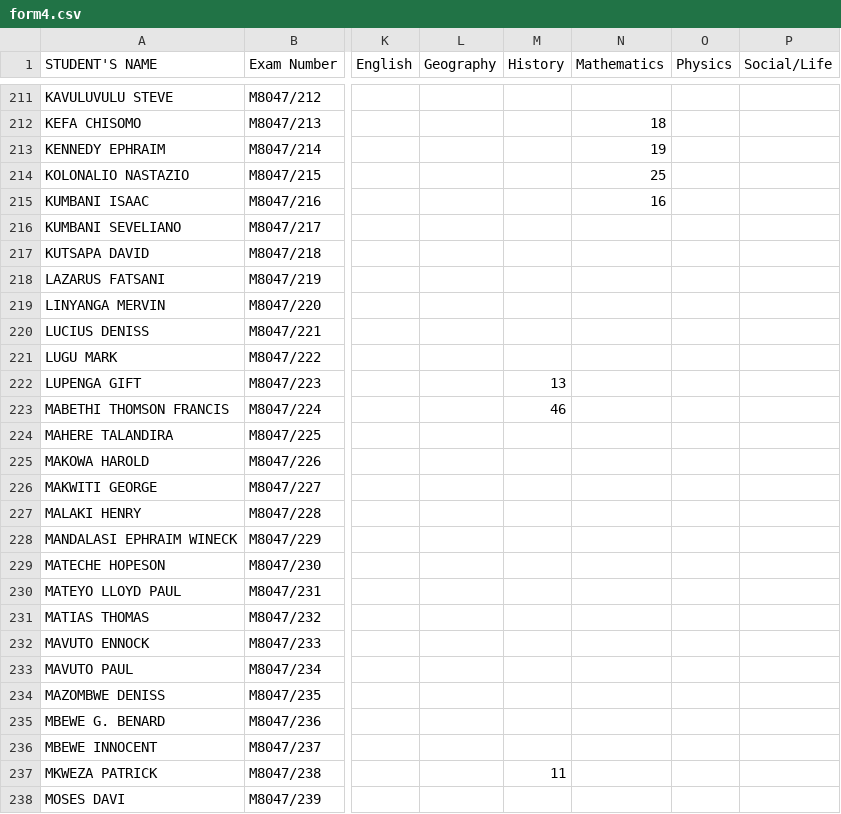
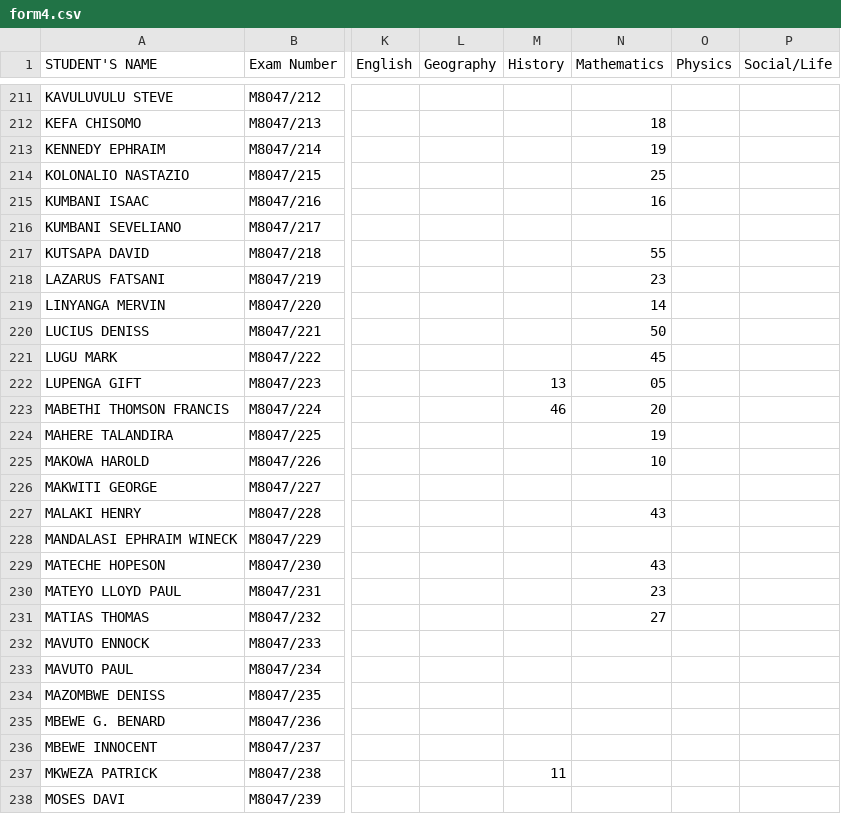
Before and after one commit to magawass/m1, a CSV file: form4.csv, drawn as a sheet; only a part is shown, gaps mark what is left out; the diff names each change by its address in the sheet, - before the commit and + after, or states it on an @@ line.

Commit message:
Update: form4 - Mathematics (4/28/2026, 2:36:24 PM)

```diff
--- a/form4.csv
+++ b/form4.csv
-N217 (Mathematics): (empty)
+N217 (Mathematics): 55
-N218 (Mathematics): (empty)
+N218 (Mathematics): 23
-N219 (Mathematics): (empty)
+N219 (Mathematics): 14
-N220 (Mathematics): (empty)
+N220 (Mathematics): 50
-N221 (Mathematics): (empty)
+N221 (Mathematics): 45
-N222 (Mathematics): (empty)
+N222 (Mathematics): 05
-N223 (Mathematics): (empty)
+N223 (Mathematics): 20
-N224 (Mathematics): (empty)
+N224 (Mathematics): 19
-N225 (Mathematics): (empty)
+N225 (Mathematics): 10
-N227 (Mathematics): (empty)
+N227 (Mathematics): 43
-N229 (Mathematics): (empty)
+N229 (Mathematics): 43
-N230 (Mathematics): (empty)
+N230 (Mathematics): 23
-N231 (Mathematics): (empty)
+N231 (Mathematics): 27
```
